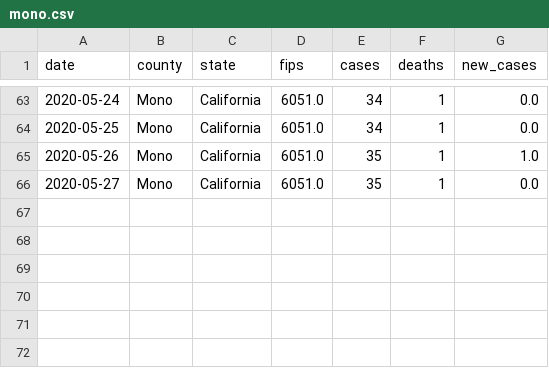
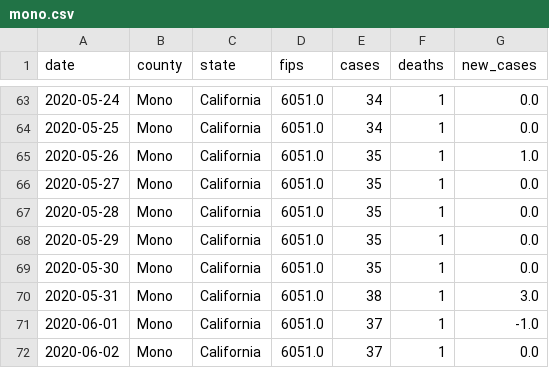
Before and after one commit to ericbooker12/covid_19_by_county, a CSV file: static/county_data/mono.csv, drawn as a sheet; only a part is shown, gaps mark what is left out; the diff names each change by its address in the sheet, - before the commit and + after, or states it on an @@ line.

Commit message:
Fix tooltip data fetching issue

```diff
--- a/static/county_data/mono.csv
+++ b/static/county_data/mono.csv
+row 67: 2020-05-28 | Mono | California | 6051.0 | 35 | 1 | 0.0
+row 68: 2020-05-29 | Mono | California | 6051.0 | 35 | 1 | 0.0
+row 69: 2020-05-30 | Mono | California | 6051.0 | 35 | 1 | 0.0
+row 70: 2020-05-31 | Mono | California | 6051.0 | 38 | 1 | 3.0
+row 71: 2020-06-01 | Mono | California | 6051.0 | 37 | 1 | -1.0
+row 72: 2020-06-02 | Mono | California | 6051.0 | 37 | 1 | 0.0
```
Also changed, not shown: static/county_data/fresno.csv, static/county_data/kings.csv, 13 other files.
